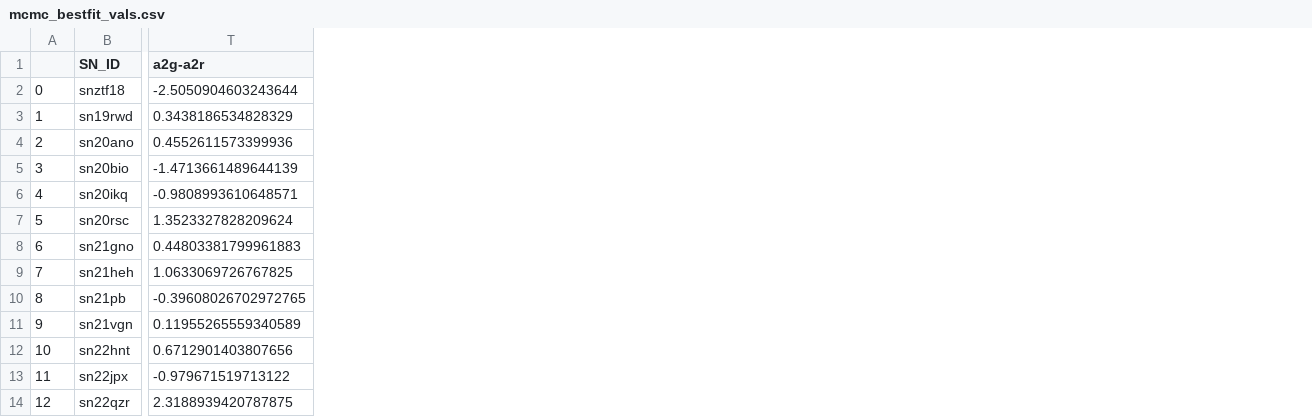
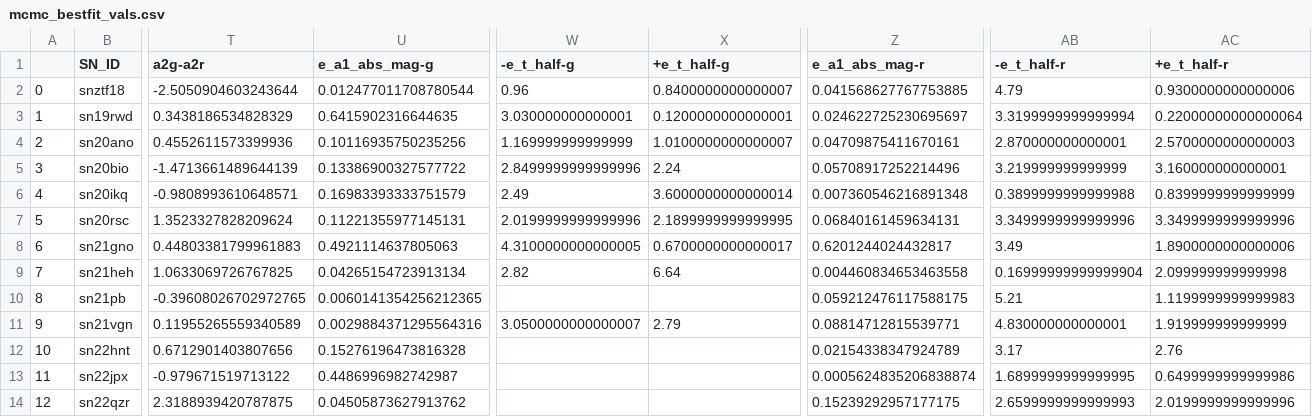
Before and after one commit to aec3675/ztf_IIb, a CSV file: mcmc_fp_results/mcmc_bestfit_vals.csv, drawn as a sheet; only a part is shown, gaps mark what is left out; the diff names each change by its address in the sheet, - before the commit and + after, or states it on an @@ line.

```diff
--- a/mcmc_fp_results/mcmc_bestfit_vals.csv
+++ b/mcmc_fp_results/mcmc_bestfit_vals.csv
+column U (e_a1_abs_mag-g), rows 2-14: 0.012477011708780544 | 0.6415902316644635 | 0.10116935750235256 | 0.13386900327577722 | 0.16983393333751579 | 0.11221355977145131 | 0.4921114637805063 | 0.04265154723913134 | 0.0060141354256212365 | 0.0029884371295564316 | 0.15276196473816328 | 0.4486996982742987 | 0.04505873627913762
+column W (-e_t_half-g), rows 2-11: 0.96 | 3.030000000000001 | 1.169999999999999 | 2.8499999999999996 | 2.49 | 2.0199999999999996 | 4.3100000000000005 | 2.82 |  | 3.0500000000000007
+column X (+e_t_half-g), rows 2-11: 0.8400000000000007 | 0.1200000000000001 | 1.0100000000000007 | 2.24 | 3.6000000000000014 | 2.1899999999999995 | 0.6700000000000017 | 6.64 |  | 2.79
+column Z (e_a1_abs_mag-r), rows 2-14: 0.041568627767753885 | 0.024622725230695697 | 0.04709875411670161 | 0.05708917252214496 | 0.007360546216891348 | 0.06840161459634131 | 0.6201244024432817 | 0.004460834653463558 | 0.059212476117588175 | 0.08814712815539771 | 0.02154338347924789 | 0.0005624835206838874 | 0.15239292957177175
+column AB (-e_t_half-r), rows 2-14: 4.79 | 3.3199999999999994 | 2.870000000000001 | 3.219999999999999 | 0.3899999999999988 | 3.3499999999999996 | 3.49 | 0.16999999999999904 | 5.21 | 4.830000000000001 | 3.17 | 1.6899999999999995 | 2.6599999999999993
+column AC (+e_t_half-r), rows 2-14: 0.9300000000000006 | 0.22000000000000064 | 2.5700000000000003 | 3.160000000000001 | 0.8399999999999999 | 3.3499999999999996 | 1.8900000000000006 | 2.099999999999998 | 1.1199999999999983 | 1.919999999999999 | 2.76 | 0.6499999999999986 | 2.0199999999999996
```
Also changed, not shown: mcmc_fp_results/mcmc_bestfit_stats.csv, 3 other files.
